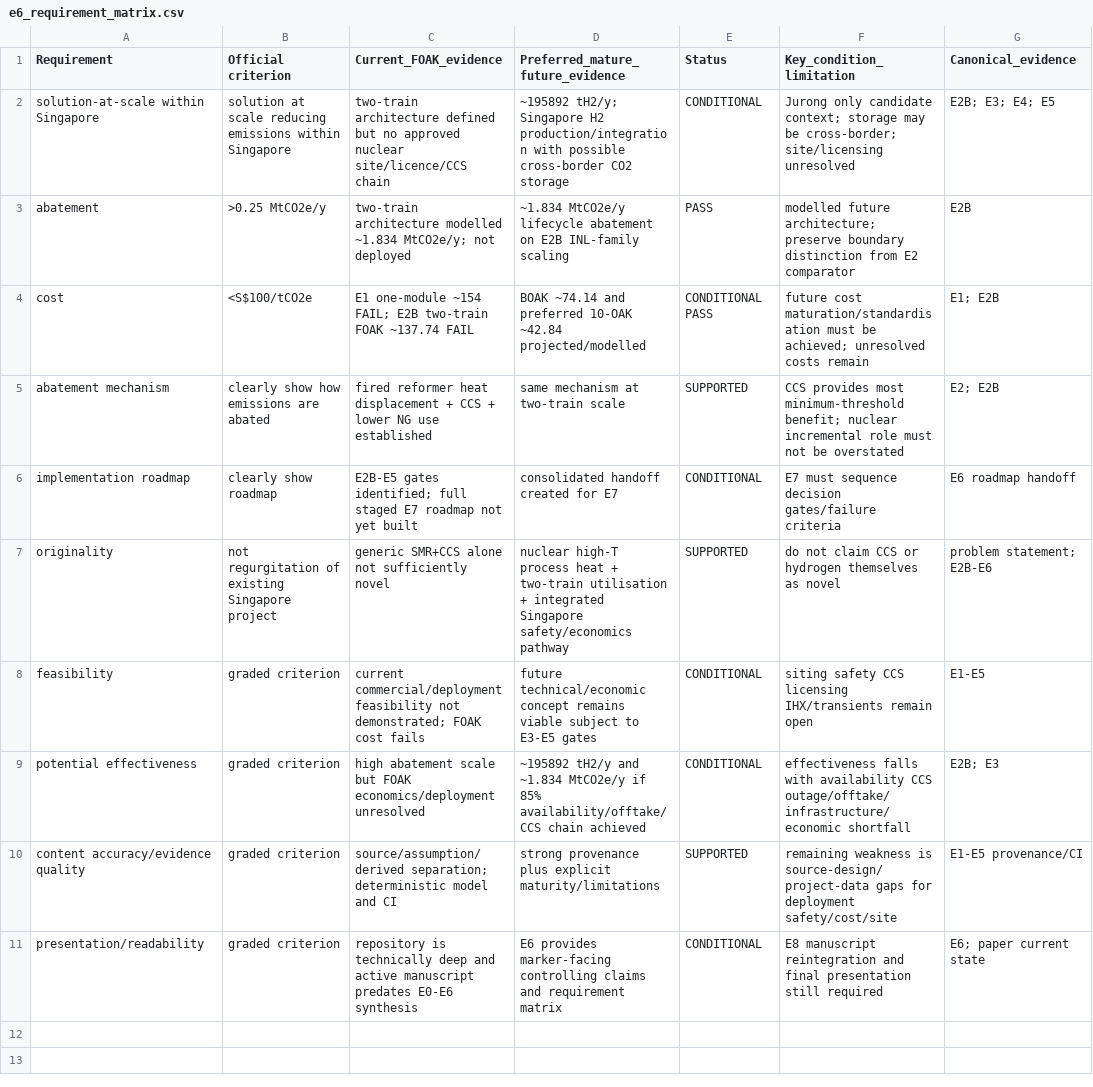
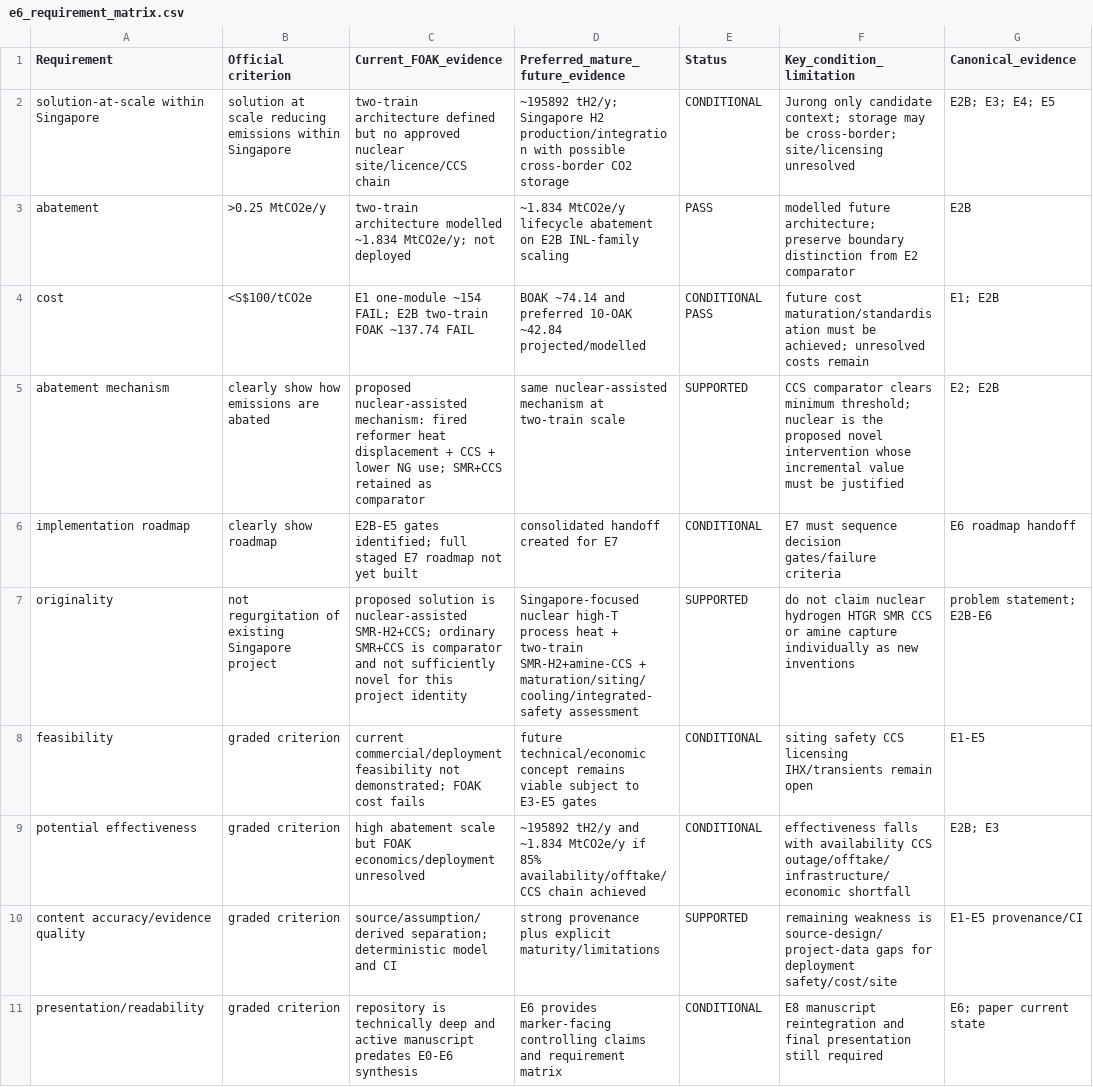
Before and after one commit to weewzr/Implementation-of-Nuclear-Assisted-SMR-with-Carbon-Capture-in-Singapore, a CSV file: results/e6_synthesis/e6_requirement_matrix.csv, drawn as a sheet.

Commit message:
Correct E6 requirement matrix project identity

```diff
--- a/results/e6_synthesis/e6_requirement_matrix.csv
+++ b/results/e6_synthesis/e6_requirement_matrix.csv
@@ -4,5 +4,5 @@ abatement,">0.25 MtCO2e/y","two-train architecture modelled ~1.834 MtCO2e/y; not
 cost,"<S$100/tCO2e","E1 one-module ~154 FAIL; E2B two-train FOAK ~137.74 FAIL","BOAK ~74.14 and preferred 10-OAK ~42.84 projected/modelled","CONDITIONAL PASS","future cost maturation/standardisation must be achieved; unresolved costs remain","E1; E2B"
-abatement mechanism,clearly show how emissions are abated,"fired reformer heat displacement + CCS + lower NG use established","same mechanism at two-train scale","SUPPORTED","CCS provides most minimum-threshold benefit; nuclear incremental role must not be overstated","E2; E2B"
+abatement mechanism,clearly show how emissions are abated,"proposed nuclear-assisted mechanism: fired reformer heat displacement + CCS + lower NG use; SMR+CCS retained as comparator","same nuclear-assisted mechanism at two-train scale","SUPPORTED","CCS comparator clears minimum threshold; nuclear is the proposed novel intervention whose incremental value must be justified","E2; E2B"
 implementation roadmap,clearly show roadmap,"E2B-E5 gates identified; full staged E7 roadmap not yet built","consolidated handoff created for E7","CONDITIONAL","E7 must sequence decision gates/failure criteria","E6 roadmap handoff"
-originality,not regurgitation of existing Singapore project,"generic SMR+CCS alone not sufficiently novel","nuclear high-T process heat + two-train utilisation + integrated Singapore safety/economics pathway","SUPPORTED","do not claim CCS or hydrogen themselves as novel","problem statement; E2B-E6"
+originality,not regurgitation of existing Singapore project,"proposed solution is nuclear-assisted SMR-H2+CCS; ordinary SMR+CCS is comparator and not sufficiently novel for this project identity","Singapore-focused nuclear high-T process heat + two-train SMR-H2+amine-CCS + maturation/siting/cooling/integrated-safety assessment","SUPPORTED","do not claim nuclear hydrogen HTGR SMR CCS or amine capture individually as new inventions","problem statement; E2B-E6"
 feasibility,graded criterion,"current commercial/deployment feasibility not demonstrated; FOAK cost fails","future technical/economic concept remains viable subject to E3-E5 gates","CONDITIONAL","siting safety CCS licensing IHX/transients remain open","E1-E5"
```
